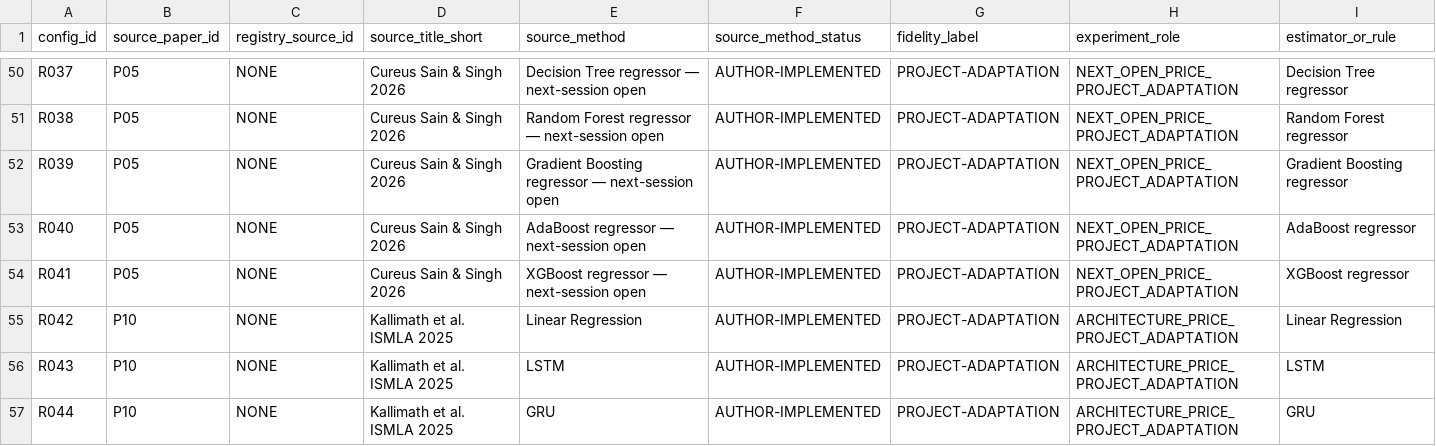
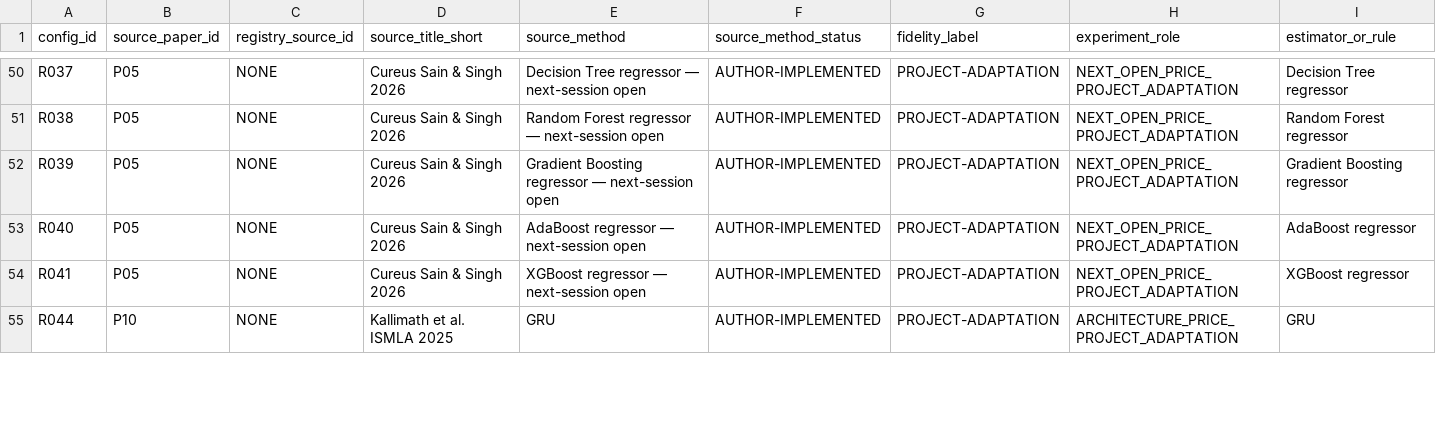
Before and after one commit to vishnuvcr/Naked-option-v1, a CSV file: research/phase7/PPR3_CONFIGURATION_MATRIX.csv, drawn as a sheet; only a part is shown, gaps mark what is left out; rows hold the shown columns only; the diff covers the shown part only; the diff names each change by its address in the sheet, - before the commit and + after, or states it on an @@ line.

Commit message:
research: consolidate shared linear, LSTM and CNN configurations

```diff
--- a/research/phase7/PPR3_CONFIGURATION_MATRIX.csv
+++ b/research/phase7/PPR3_CONFIGURATION_MATRIX.csv
-row 55: R042 | P10 | NONE | Kallimath et al. ISMLA 2025 | Linear Regression | AUTHOR-IMPLEMENTED | PROJECT-ADAPTATION | ARCHITECTURE_PRICE_PROJECT_ADAPTATION | Linear Regression
-row 56: R043 | P10 | NONE | Kallimath et al. ISMLA 2025 | LSTM | AUTHOR-IMPLEMENTED | PROJECT-ADAPTATION | ARCHITECTURE_PRICE_PROJECT_ADAPTATION | LSTM
```
Also changed, not shown: 1 removed row and 33 edited cells elsewhere in this file.
